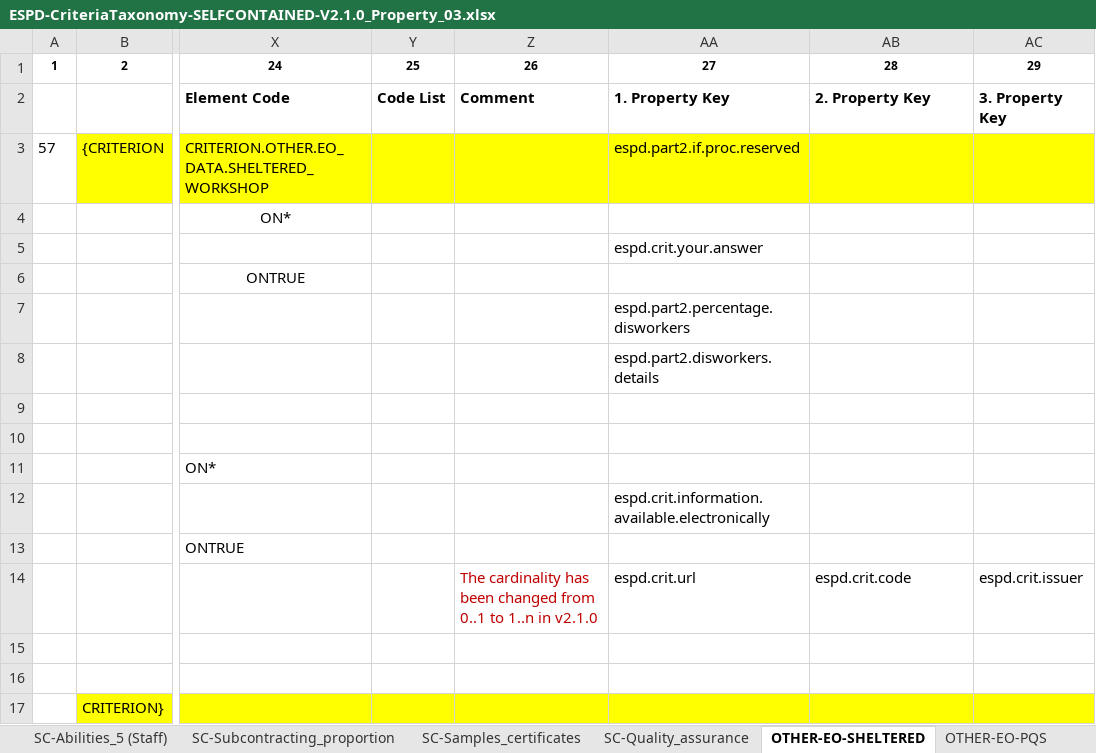
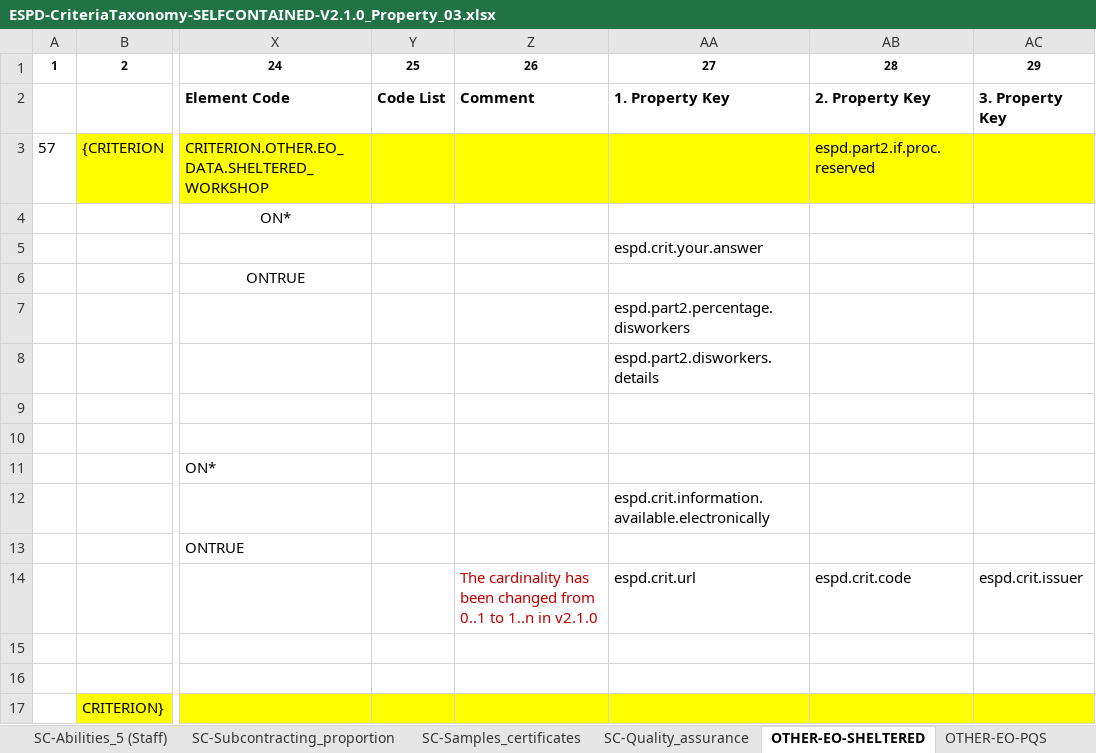
Before and after one commit to UPRC-Interop/espd-vcd-system, an Excel workbook: builder/src/main/resources/templates/v2_selfcontained/ESPD-CriteriaTaxonomy-SELFCONTAINED-V2.1.0_Property_03.xlsx, sheet OTHER-EO-SHELTERED, drawn as a sheet; only a part is shown, gaps mark what is left out; values as stored, in another font and other column widths than the file's, no borders; the diff names each change by its address in the sheet, - before the commit and + after, or states it on an @@ line.

Commit message:
-fixed an issue, where missing criterion property keys has been added in v210 Regulated taxonomy in OTHER.EO criteria. Related keys added in ESPD_en.json/xml and in ESPD_el.json/xml. -fixed an issue, where description property keys were in wrong column for OTHER.EO criteria. Moved from pk1 to pk2 column and now pk1 column = name, pk2 column = description like the oher criteria. -fixed an issue, where NullPointerException would be thrown during PDF v1 export process.

```diff
--- a/builder/src/main/resources/templates/v2_selfcontained/ESPD-CriteriaTaxonomy-SELFCONTAINED-V2.1.0_Property_03.xlsx (sheet OTHER-EO-SHELTERED)
+++ b/builder/src/main/resources/templates/v2_selfcontained/ESPD-CriteriaTaxonomy-SELFCONTAINED-V2.1.0_Property_03.xlsx (sheet OTHER-EO-SHELTERED)
-AA3: espd.part2.if.proc.reserved
+AA3: (empty)
-AB3: (empty)
+AB3: espd.part2.if.proc.reserved
```
Also changed, not shown: sheet OTHER-EO-Lots, sheet OTHER-EO-NOT_RELIED_ON-ENTITIES, sheet OTHER-EO-RELIED_ON-ENTITIES, sheet EO-REDUCTION-OF-CANDIDATES, sheet OTHER-EO-GROUPS, sheet OTHER-EO-PQS, builder/src/main/resources/templates/v2_regulated/ESPD-CriteriaTaxonomy-REGULATED-V2.1.0_Property_0.2.xlsx, 13 other files.
